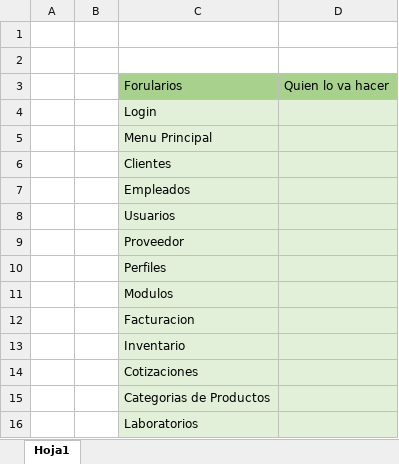
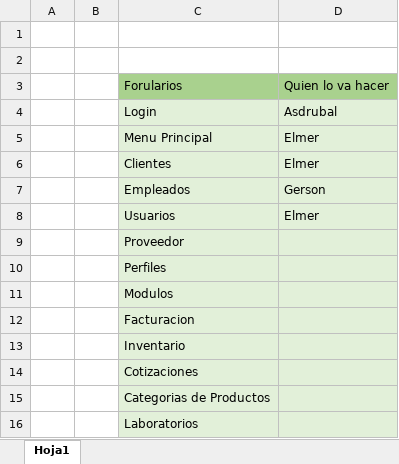
Before and after one commit to gersonargueta/DesarrolloSoftwawe, an Excel workbook: Documentación/Formularios.xlsx, sheet Hoja1, drawn as a sheet; values as stored, in another font and other column widths than the file's, no borders; the diff names each change by its address in the sheet, - before the commit and + after, or states it on an @@ line.

Commit message:
Formularios

```diff
--- a/Documentación/Formularios.xlsx (sheet Hoja1)
+++ b/Documentación/Formularios.xlsx (sheet Hoja1)
-D4: (empty)
+D4: Asdrubal
-D5:D6: (empty)
+D5:D6: Elmer
-D7: (empty)
+D7: Gerson
-D8: (empty)
+D8: Elmer
```
Also changed, not shown: 34 other files.
